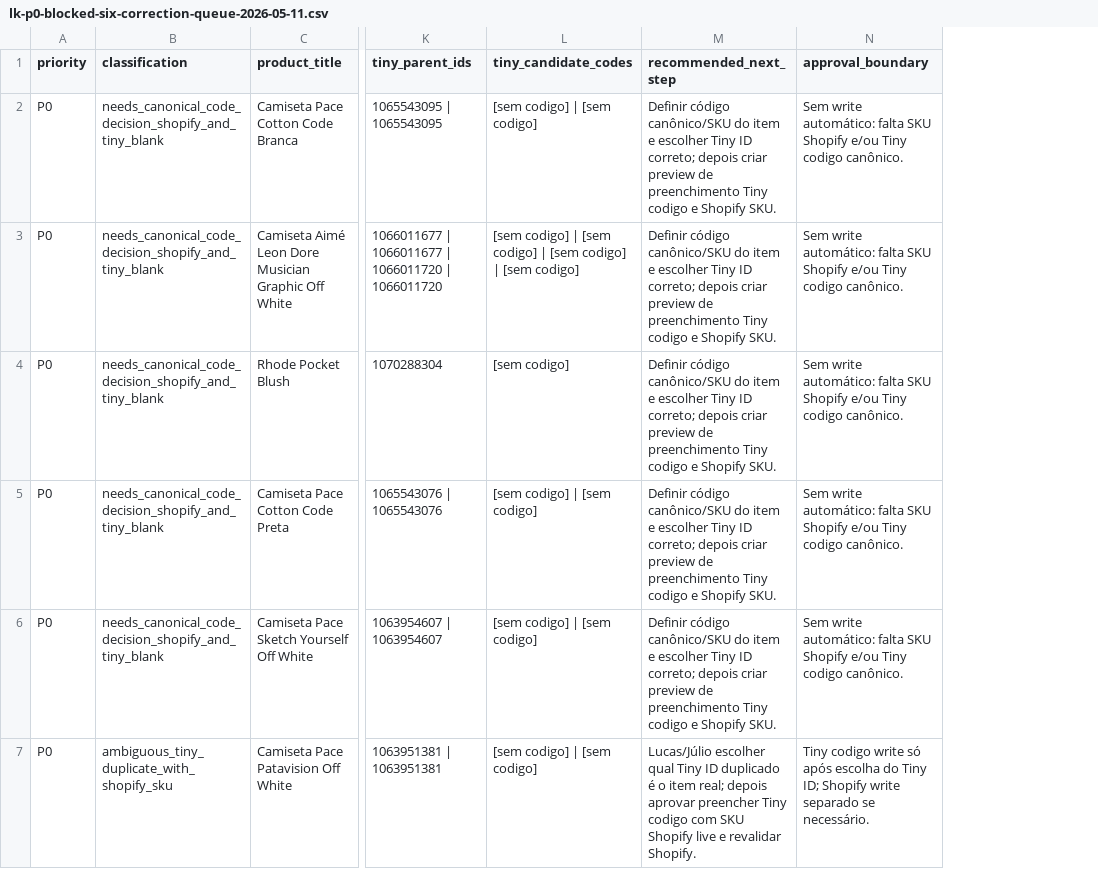
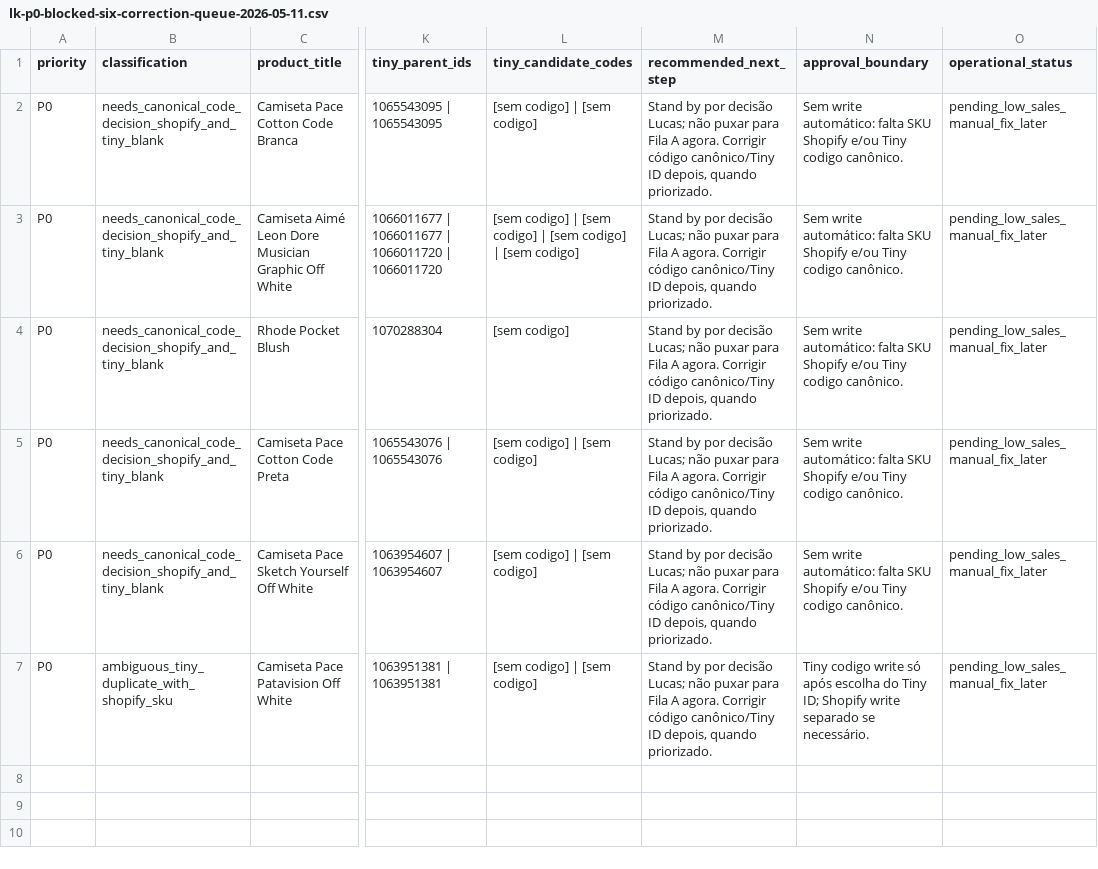
Before and after one commit to lk-snkrs/hermes-brain, a CSV file: reports/lk-p0-blocked-six-correction-queue-2026-05-11.csv, drawn as a sheet; only a part is shown, gaps mark what is left out; the diff names each change by its address in the sheet, - before the commit and + after, or states it on an @@ line.

Commit message:
lk: mark residual P0 pending and prepare Fila A preview

```diff
--- a/reports/lk-p0-blocked-six-correction-queue-2026-05-11.csv
+++ b/reports/lk-p0-blocked-six-correction-queue-2026-05-11.csv
+column O (operational_status), rows 2-7: all pending_low_sales_manual_fix_later
-M2:M6 (recommended_next_step): Definir código canônico/SKU do item e escolher Tiny ID correto; depois criar preview de preenchimento Tiny codigo e Shopify SKU.
+M2:M6 (recommended_next_step): Stand by por decisão Lucas; não puxar para Fila A agora. Corrigir código canônico/Tiny ID depois, quando priorizado.
-M7 (recommended_next_step): Lucas/Júlio escolher qual Tiny ID duplicado é o item real; depois aprovar preencher Tiny codigo com SKU Shopify live e revalidar Shopify.
+M7 (recommended_next_step): Stand by por decisão Lucas; não puxar para Fila A agora. Corrigir código canônico/Tiny ID depois, quando priorizado.
```
Also changed, not shown: 6 other files.
